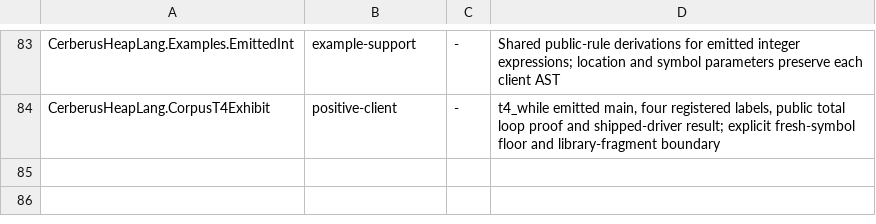
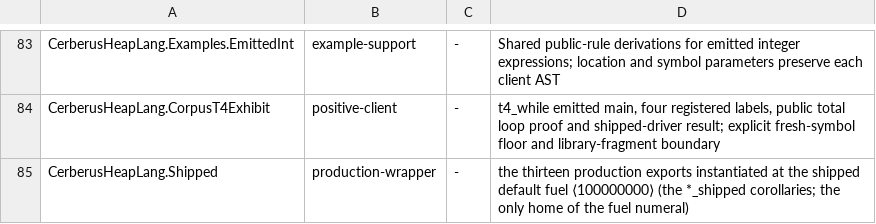
Before and after one commit to OathTech/refined-cerberus, a TSV file: cerberus-heaplang/scripts/module_classes.tsv, drawn as a sheet; only a part is shown, gaps mark what is left out.

```diff
--- a/cerberus-heaplang/scripts/module_classes.tsv
+++ b/cerberus-heaplang/scripts/module_classes.tsv
@@ -84 +84,2 @@ CerberusHeapLang.Examples.EmittedInt	example-support	-	Shared public-rule deriva
 CerberusHeapLang.CorpusT4Exhibit	positive-client	-	t4_while emitted main, four registered labels, public total loop proof and shipped-driver result; explicit fresh-symbol floor and library-fragment boundary
+CerberusHeapLang.Shipped	production-wrapper	-	the thirteen production exports instantiated at the shipped default fuel ⟨100000000⟩ (the *_shipped corollaries; the only home of the fuel numeral)
```
Also changed, not shown: 5 other files.
